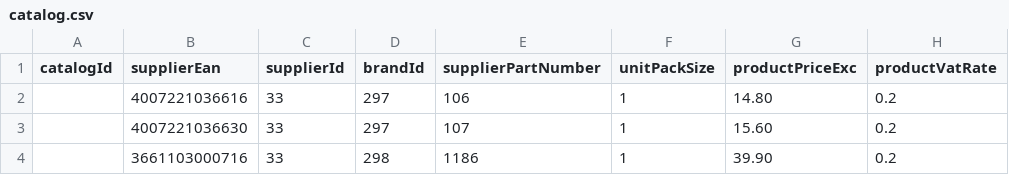
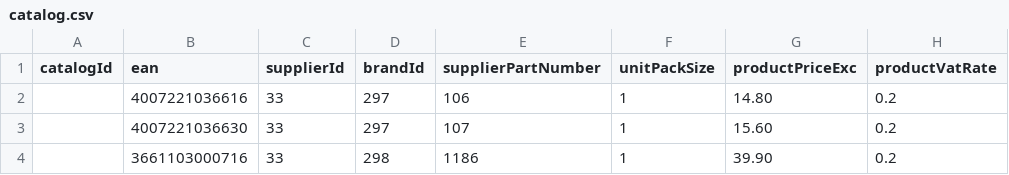
Before and after one commit to hugoganet/mgh_web_app, a CSV file: backend/database/migrations/catalog.csv, drawn as a sheet; only a part is shown; the diff names each change by its address in the sheet, - before the commit and + after, or states it on an @@ line.

Commit message:
remove link between Catalog and EanInSupplierOrder Model.
Those two models are associations so they can't depend on one another.
In order to do so, I removed the dependency between Catalog and Ean

```diff
--- a/backend/database/migrations/catalog.csv
+++ b/backend/database/migrations/catalog.csv
-B1: supplierEan
+B1: ean
```
Also changed, not shown: backend/database/migrations/eans.csv, backend/database/migrations/eans_in_suppliers_orders.csv, 4 other files.
